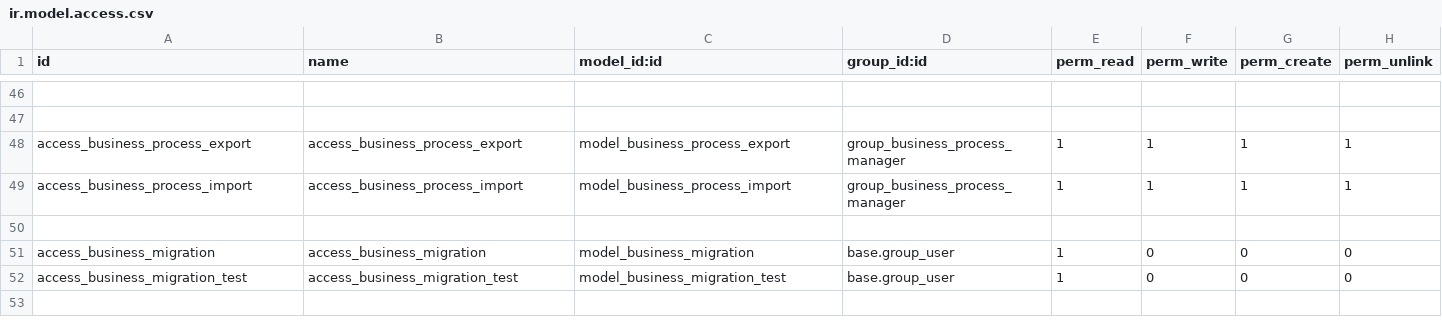
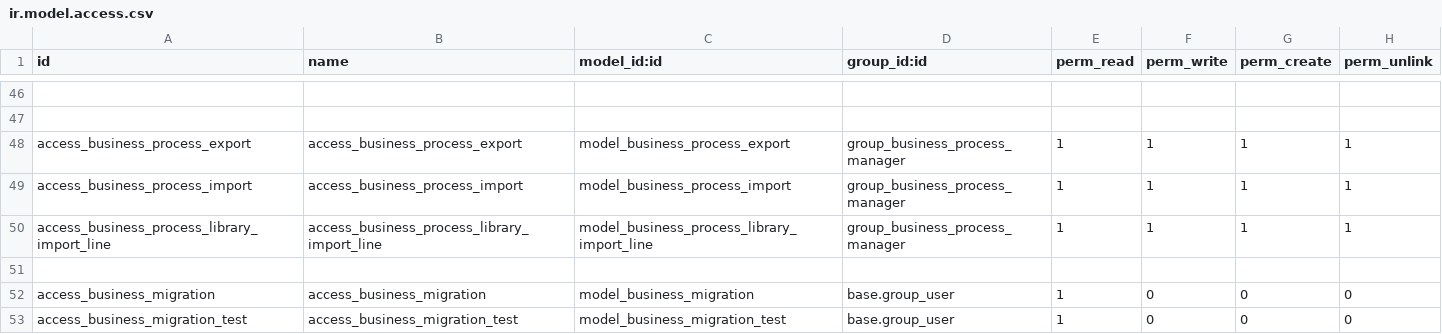
Before and after one commit to dhongu/deltatech, a CSV file: deltatech_business_process/security/ir.model.access.csv, drawn as a sheet; only a part is shown, gaps mark what is left out.

```diff
--- a/deltatech_business_process/security/ir.model.access.csv
+++ b/deltatech_business_process/security/ir.model.access.csv
@@ -49,2 +49,3 @@ access_business_process_export,access_business_process_export,model_business_pro
 access_business_process_import,access_business_process_import,model_business_process_import,group_business_process_manager,1,1,1,1
+access_business_process_library_import_line,access_business_process_library_import_line,model_business_process_library_import_line,group_business_process_manager,1,1,1,1
 
```
Also changed, not shown: 10 other files.
